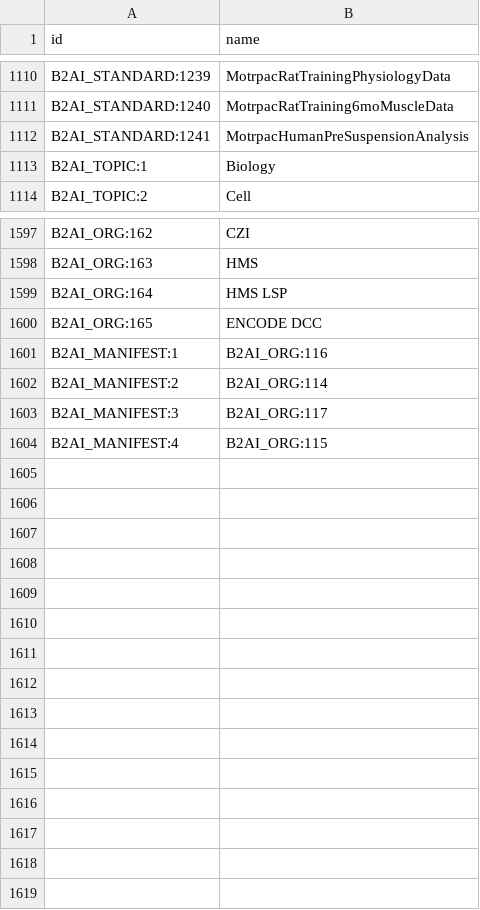
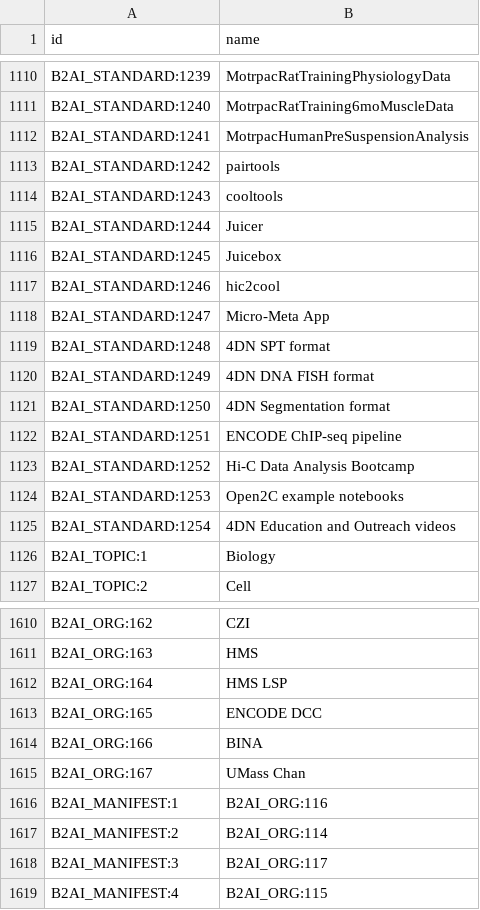
Before and after one commit to bridge2ai/b2ai-standards-registry, a TSV file: src/all_ids.tsv, drawn as a sheet; only a part is shown, gaps mark what is left out; the diff names each change by its address in the sheet, - before the commit and + after, or states it on an @@ line.

```diff
--- a/src/all_ids.tsv
+++ b/src/all_ids.tsv
+row 1113: B2AI_STANDARD:1242 | pairtools
+row 1114: B2AI_STANDARD:1243 | cooltools
+row 1115: B2AI_STANDARD:1244 | Juicer
+row 1116: B2AI_STANDARD:1245 | Juicebox
+row 1117: B2AI_STANDARD:1246 | hic2cool
+row 1118: B2AI_STANDARD:1247 | Micro-Meta App
+row 1119: B2AI_STANDARD:1248 | 4DN SPT format
+row 1120: B2AI_STANDARD:1249 | 4DN DNA FISH format
+row 1121: B2AI_STANDARD:1250 | 4DN Segmentation format
+row 1122: B2AI_STANDARD:1251 | ENCODE ChIP-seq pipeline
+row 1123: B2AI_STANDARD:1252 | Hi-C Data Analysis Bootcamp
+row 1124: B2AI_STANDARD:1253 | Open2C example notebooks
+row 1125: B2AI_STANDARD:1254 | 4DN Education and Outreach videos
+row 1614: B2AI_ORG:166 | BINA
+row 1615: B2AI_ORG:167 | UMass Chan
```
Also changed, not shown: project/data/Organization.tsv, 5 other files.
